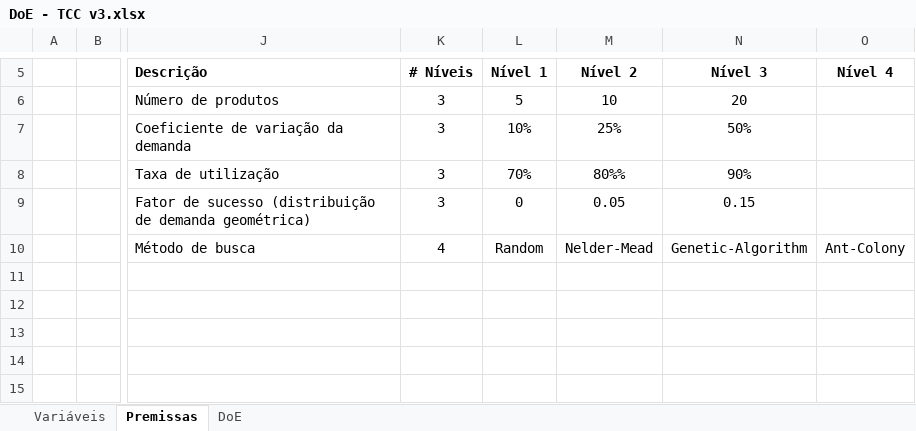
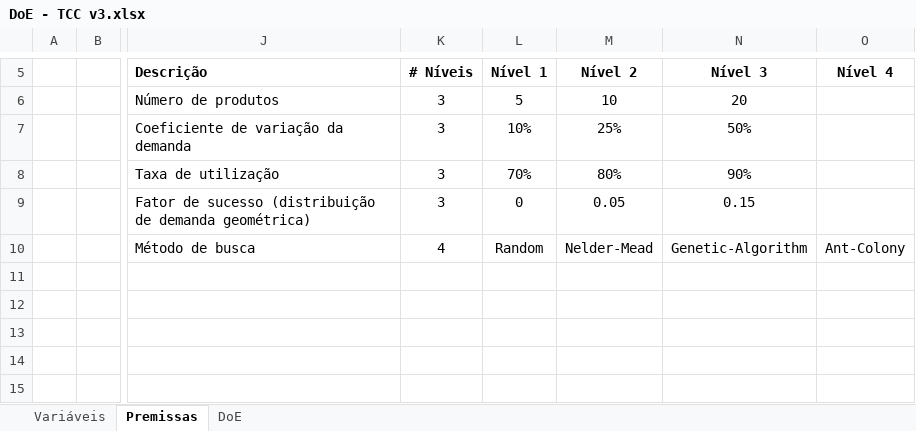
Before and after one commit to yu9800/SELSP_simOpt, an Excel workbook: DoE/DoE - TCC v3.xlsx, sheet Premissas, drawn as a sheet; only a part is shown, gaps mark what is left out; values as stored, in another font and other column widths than the file's, no borders; the diff names each change by its address in the sheet, - before the commit and + after, or states it on an @@ line.

```diff
--- a/DoE/DoE - TCC v3.xlsx (sheet Premissas)
+++ b/DoE/DoE - TCC v3.xlsx (sheet Premissas)
-M8: 80%%
+M8: 80%
```
Also changed, not shown: 3 other files.
